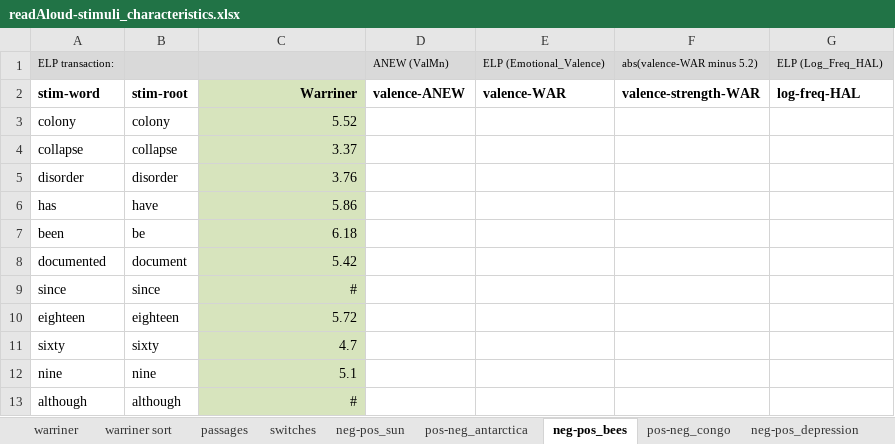
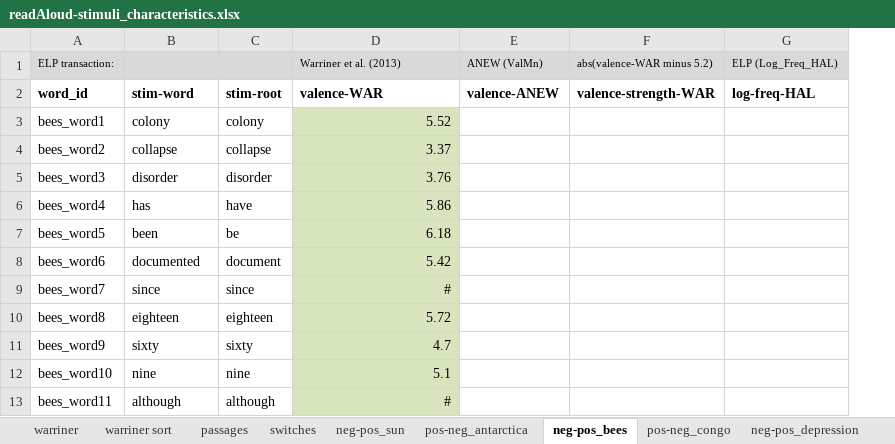
Before and after one commit to NDCLab/readAloud-valence-dataset, an Excel workbook: materials/readAloud-ldt/stimuli/readAloud/readAloud-stimuli_characteristics.xlsx, sheet neg-pos_bees, drawn as a sheet; only a part is shown; values as stored, in another font and other column widths than the file's, no borders; removed rows and columns are numbered as before the commit, all else as after; the diff names each change by its address in the sheet, - before the commit and + after, or states it on an @@ line.

Commit message:
Organize characteristics and add word IDs

```diff
--- a/materials/readAloud-ldt/stimuli/readAloud/readAloud-stimuli_characteristics.xlsx (sheet neg-pos_bees)
+++ b/materials/readAloud-ldt/stimuli/readAloud/readAloud-stimuli_characteristics.xlsx (sheet neg-pos_bees)
+column A, rows 1-13: ELP transaction: | word_id | bees_word1 | bees_word2 | bees_word3 | bees_word4 | bees_word5 | bees_word6 | bees_word7 | bees_word8 | bees_word9 | bees_word10 | bees_word11
-column E, rows 1-2: ELP (Emotional_Valence) | valence-WAR
-B1: ELP transaction:
+B1: (empty)
-D1: (empty)
+D1: Warriner et al. (2013)
-D2: Warriner
+D2: valence-WAR
@@ D2 fill: #D7E4BD → none, alignment: right → left @@
```
Also changed, not shown: sheet neg-pos_sun, sheet passages, sheet pos-neg_congo, sheet pos-neg_antarctica, sheet neg-pos_depression, sheet pos-neg_dams, 3 more sheets, formulas that keep their value, materials/readAloud-ldt/stimuli/ldt/ldt-stimuli_characteristics.xlsx, 1 other file.
